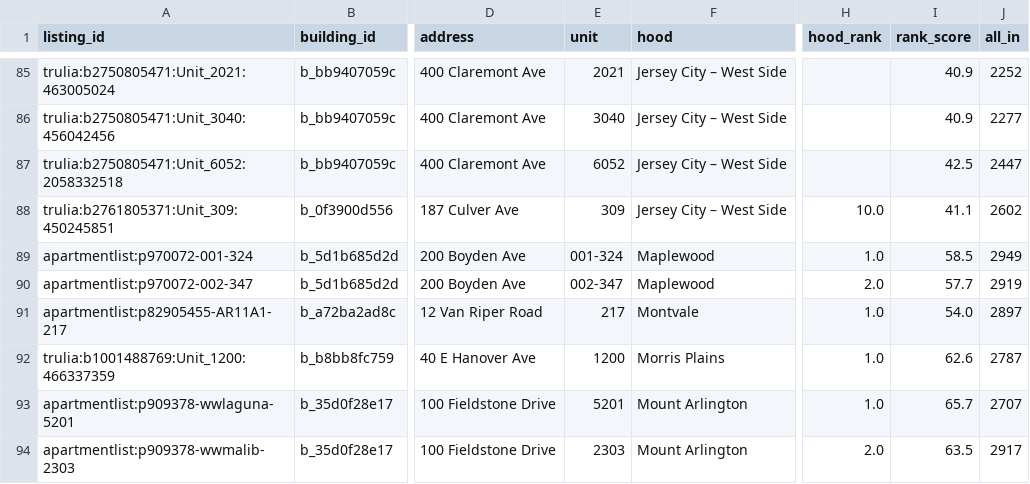
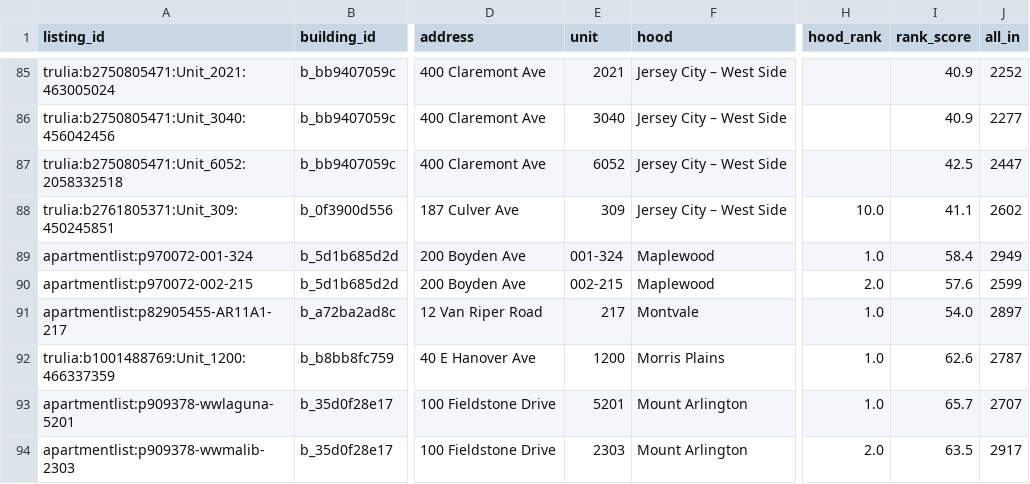
Before and after one commit to wthompson1804/SuperWritingEngine, a CSV file: house-hunt/data/needs_confirmation.csv, drawn as a sheet; only a part is shown, gaps mark what is left out; the diff covers the shown part only; the diff names each change by its address in the sheet, - before the commit and + after, or states it on an @@ line.

```diff
--- a/house-hunt/data/needs_confirmation.csv
+++ b/house-hunt/data/needs_confirmation.csv
-I89 (rank_score): 58.5
+I89 (rank_score): 58.4
-A90 (listing_id): apartmentlist:p970072-002-347
+A90 (listing_id): apartmentlist:p970072-002-215
-E90 (unit): 002-347
+E90 (unit): 002-215
-I90 (rank_score): 57.7
+I90 (rank_score): 57.6
-J90 (all_in): 2919
+J90 (all_in): 2599
```
Also changed, not shown: 26 edited cells elsewhere in this file, house-hunt/data/evidence/review_verdicts.csv, house-hunt/data/excluded_by_confirmed_facts.csv, 13 other files.
